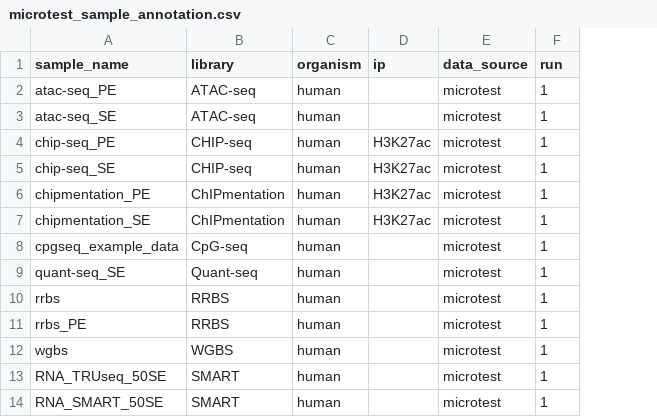
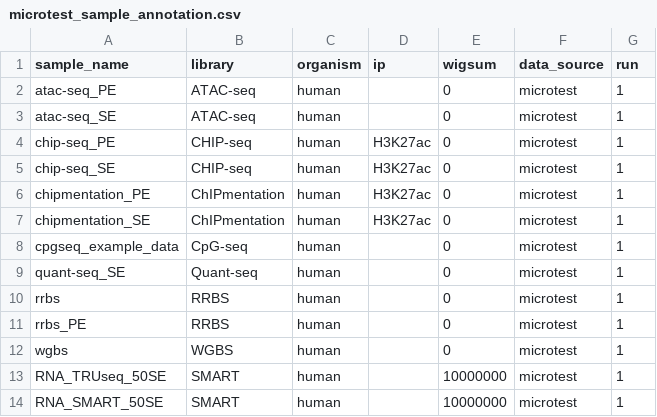
Before and after one commit to pepkit/peppy, a CSV file: examples/microtest_sample_annotation.csv, drawn as a sheet; the diff names each change by its address in the sheet, - before the commit and + after, or states it on an @@ line.

Commit message:
fix wigsum column in microtest sa

```diff
--- a/examples/microtest_sample_annotation.csv
+++ b/examples/microtest_sample_annotation.csv
+column E (wigsum), rows 2-14: 0 | 0 | 0 | 0 | 0 | 0 | 0 | 0 | 0 | 0 | 0 | 10000000 | 10000000
```
